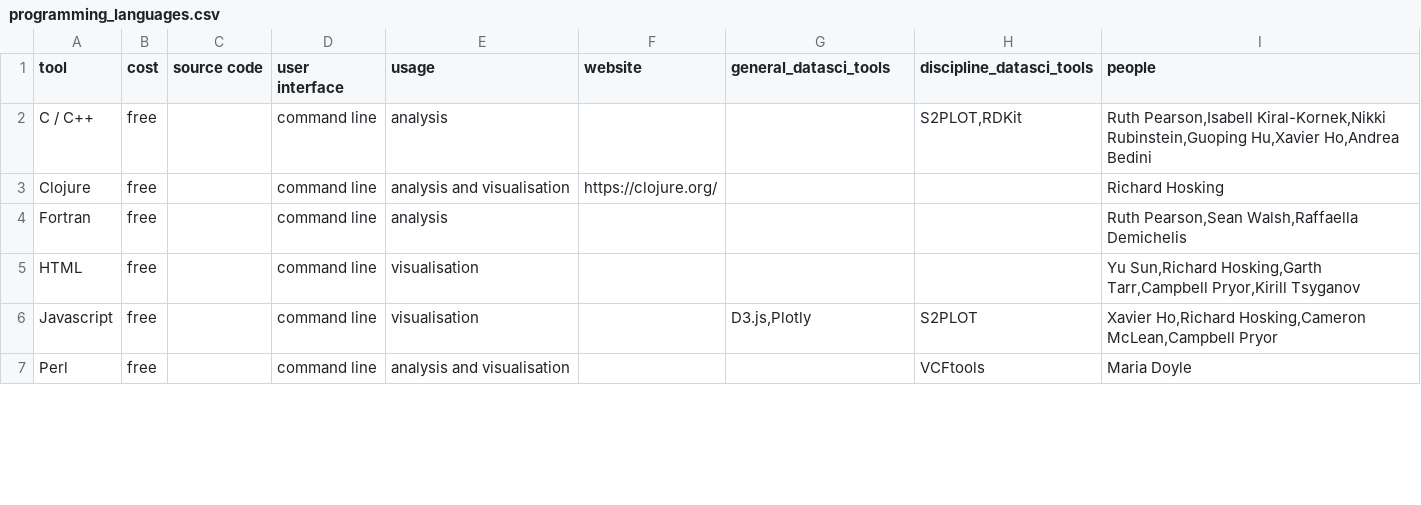
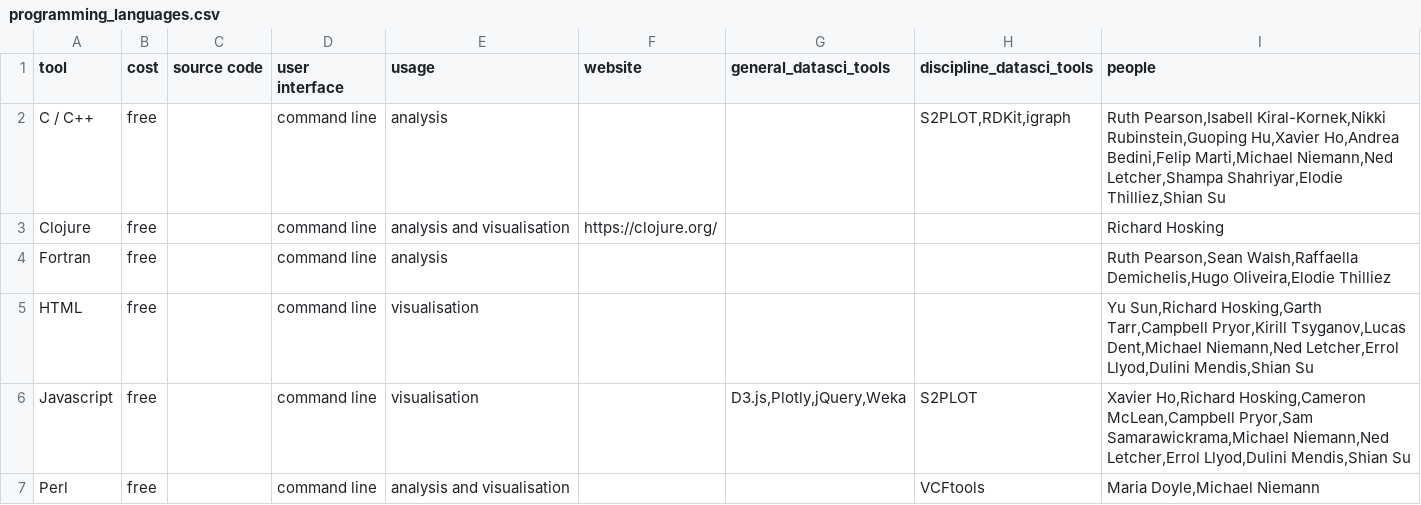
Before and after one commit to DamienIrving/resbaz-posters, a CSV file: data/programming_languages.csv, drawn as a sheet; only a part is shown; the diff covers the shown part only.

```diff
--- a/data/programming_languages.csv
+++ b/data/programming_languages.csv
@@ -1,7 +1,7 @@
 tool,cost,source code,user interface,usage,website,general_datasci_tools,discipline_datasci_tools,people
-C / C++,free,,command line,analysis,,,"S2PLOT,RDKit","Ruth Pearson,Isabell Kiral-Kornek,Nikki Rubinstein,Guoping Hu,Xavier Ho,Andrea Bedini"
+C / C++,free,,command line,analysis,,,"S2PLOT,RDKit,igraph","Ruth Pearson,Isabell Kiral-Kornek,Nikki Rubinstein,Guoping Hu,Xavier Ho,Andrea Bedini,Felip Marti,Michael Niemann,Ned Letcher,Shampa Shahriyar,Elodie Thilliez,Shian Su"
 Clojure,free,,command line,analysis and visualisation,https://clojure.org/,,,Richard Hosking
-Fortran,free,,command line,analysis,,,,"Ruth Pearson,Sean Walsh,Raffaella Demichelis"
-HTML,free,,command line,visualisation,,,,"Yu Sun,Richard Hosking,Garth Tarr,Campbell Pryor,Kirill Tsyganov"
-Javascript,free,,command line,visualisation,,"D3.js,Plotly",S2PLOT,"Xavier Ho,Richard Hosking,Cameron McLean,Campbell Pryor"
-Perl,free,,command line,analysis and visualisation,,,VCFtools,Maria Doyle
+Fortran,free,,command line,analysis,,,,"Ruth Pearson,Sean Walsh,Raffaella Demichelis,Hugo Oliveira,Elodie Thilliez"
+HTML,free,,command line,visualisation,,,,"Yu Sun,Richard Hosking,Garth Tarr,Campbell Pryor,Kirill Tsyganov,Lucas Dent,Michael Niemann,Ned Letcher,Errol Llyod,Dulini Mendis,Shian Su"
+Javascript,free,,command line,visualisation,,"D3.js,Plotly,jQuery,Weka",S2PLOT,"Xavier Ho,Richard Hosking,Cameron McLean,Campbell Pryor,Sam Samarawickrama,Michael Niemann,Ned Letcher,Errol Llyod,Dulini Mendis,Shian Su"
+Perl,free,,command line,analysis and visualisation,,,VCFtools,"Maria Doyle,Michael Niemann"
```
Also changed, not shown: 2 added rows and 11 edited cells elsewhere in this file, data/derived/people_discipline_datasci_tools.csv, data/derived/people_general_datasci_tools.csv, 8 other files.
